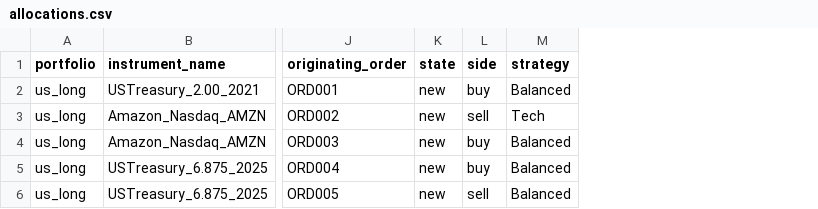
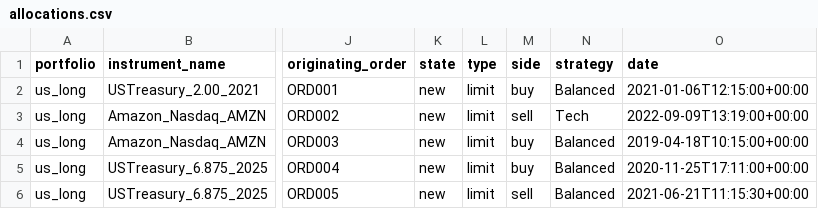
Before and after one commit to finbourne/sample-notebooks, a CSV file: examples/use-cases/orders-management/data/allocations.csv, drawn as a sheet; only a part is shown, gaps mark what is left out; the diff names each change by its address in the sheet, - before the commit and + after, or states it on an @@ line.

Commit message:
DEV-12539: Add values for mandatory fields in Order/Allocation Requests in Combining MO and FO nb (#492)
* DEV-12539: Add mandatory data to Orders and Allocations csv files

* DEV-12539: Add values for mandatory OrderRequest and AllocationRequest parameters

```diff
--- a/examples/use-cases/orders-management/data/allocations.csv
+++ b/examples/use-cases/orders-management/data/allocations.csv
+column L (type), rows 2-6: all limit
+column O (date), rows 2-6: 2021-01-06T12:15:00+00:00 | 2022-09-09T13:19:00+00:00 | 2019-04-18T10:15:00+00:00 | 2020-11-25T17:11:00+00:00 | 2021-06-21T11:15:30+00:00
```
Also changed, not shown: examples/use-cases/orders-management/data/orders.csv, 1 other file.
